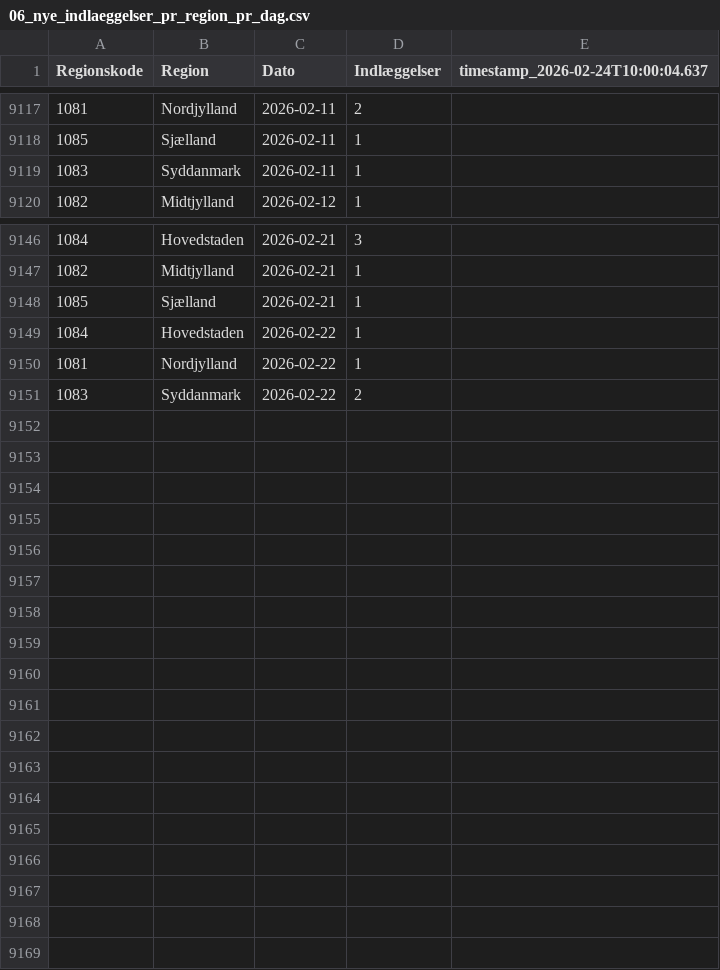
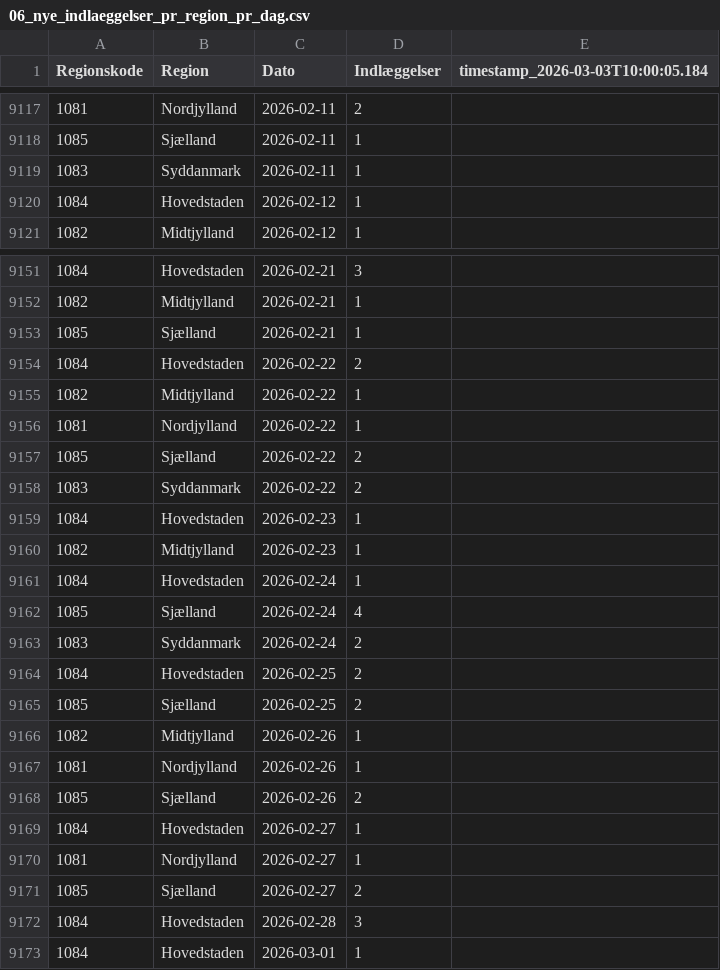
Before and after one commit to steenhulthin/infectious-diseases-data, a CSV file: docs/06_nye_indlaeggelser_pr_region_pr_dag.csv, drawn as a sheet; only a part is shown, gaps mark what is left out; the diff covers the shown part only.

```diff
--- a/docs/06_nye_indlaeggelser_pr_region_pr_dag.csv
+++ b/docs/06_nye_indlaeggelser_pr_region_pr_dag.csv
@@ -1 +1 @@
-"Regionskode";"Region";"Dato";"Indlæggelser";"timestamp_2026-02-24T10:00:04.637"
+"Regionskode";"Region";"Dato";"Indlæggelser";"timestamp_2026-03-03T10:00:05.184"
@@ -9119,2 +9119,3 @@
 1083;Syddanmark;2026-02-11;1;
+1084;Hovedstaden;2026-02-12;1;
 1082;Midtjylland;2026-02-12;1;
@@ -9148,4 +9153,21 @@
 1085;Sjælland;2026-02-21;1;
-1084;Hovedstaden;2026-02-22;1;
+1084;Hovedstaden;2026-02-22;2;
+1082;Midtjylland;2026-02-22;1;
 1081;Nordjylland;2026-02-22;1;
+1085;Sjælland;2026-02-22;2;
 1083;Syddanmark;2026-02-22;2;
+1084;Hovedstaden;2026-02-23;1;
+1082;Midtjylland;2026-02-23;1;
+1084;Hovedstaden;2026-02-24;1;
+1085;Sjælland;2026-02-24;4;
+1083;Syddanmark;2026-02-24;2;
+1084;Hovedstaden;2026-02-25;2;
+1085;Sjælland;2026-02-25;2;
+1082;Midtjylland;2026-02-26;1;
+1081;Nordjylland;2026-02-26;1;
+1085;Sjælland;2026-02-26;2;
+1084;Hovedstaden;2026-02-27;1;
+1081;Nordjylland;2026-02-27;1;
+1085;Sjælland;2026-02-27;2;
+1084;Hovedstaden;2026-02-28;3;
+1084;Hovedstaden;2026-03-01;1;
```
Also changed, not shown: 4 added rows and 4 edited cells elsewhere in this file, docs/07_antal_doede_pr_dag_pr_region.csv, docs/08_bekraeftede_tilfaelde_pr_dag_pr_regions.csv, 26 other files.
